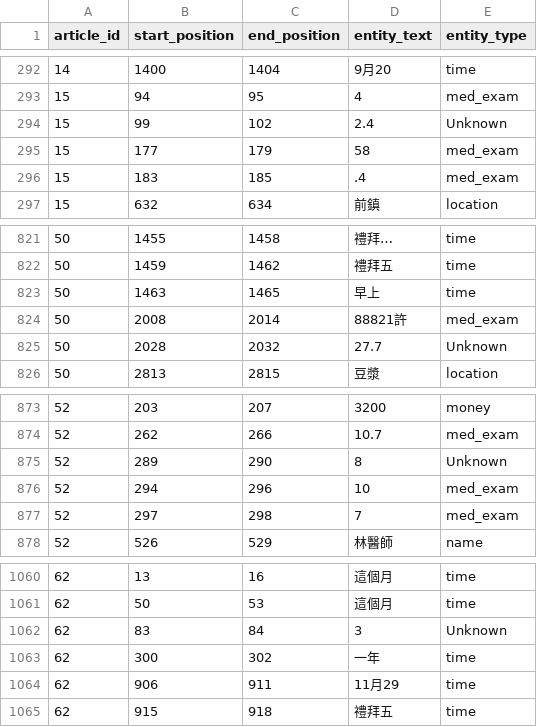
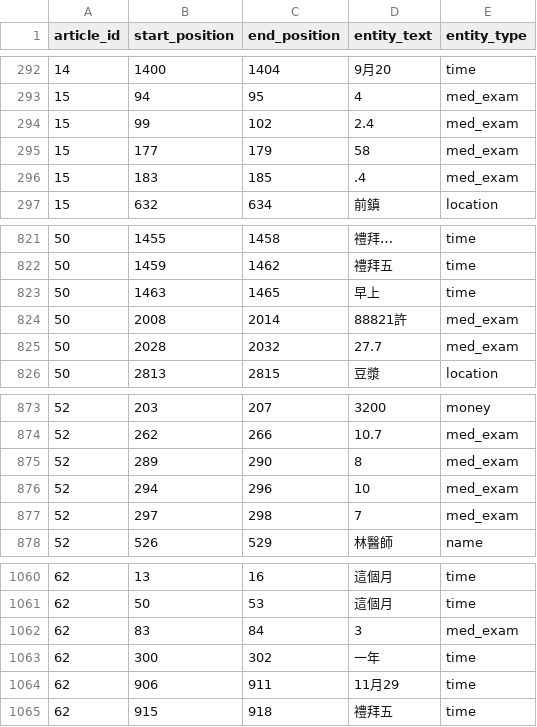
Before and after one commit to mfshiu/medical-ner, a TSV file: dataset/aicup-output.tsv, drawn as a sheet; only a part is shown, gaps mark what is left out; the diff covers the shown part only.

```diff
--- a/dataset/aicup-output.tsv
+++ b/dataset/aicup-output.tsv
@@ -293,3 +293,3 @@ article_id	start_position	end_position	entity_text	entity_type
 15	94	95	4	med_exam
-15	99	102	2.4	Unknown
+15	99	102	2.4	med_exam
 15	177	179	58	med_exam
@@ -824,3 +824,3 @@ article_id	start_position	end_position	entity_text	entity_type
 50	2008	2014	88821許	med_exam
-50	2028	2032	27.7	Unknown
+50	2028	2032	27.7	med_exam
 50	2813	2815	豆漿	location
@@ -874,3 +874,3 @@ article_id	start_position	end_position	entity_text	entity_type
 52	262	266	10.7	med_exam
-52	289	290	8	Unknown
+52	289	290	8	med_exam
 52	294	296	10	med_exam
@@ -1061,3 +1061,3 @@ article_id	start_position	end_position	entity_text	entity_type
 62	50	53	這個月	time
-62	83	84	3	Unknown
+62	83	84	3	med_exam
 62	300	302	一年	time
```
Also changed, not shown: 8 edited cells elsewhere in this file.
